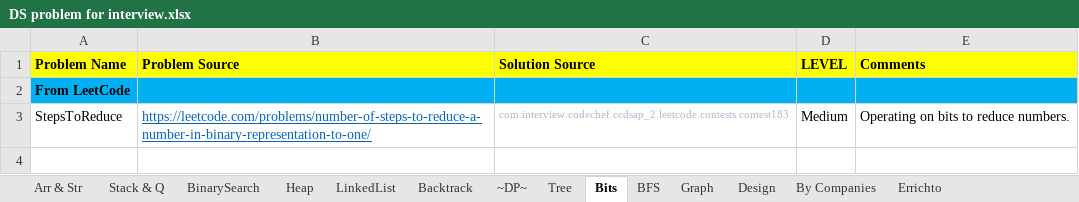
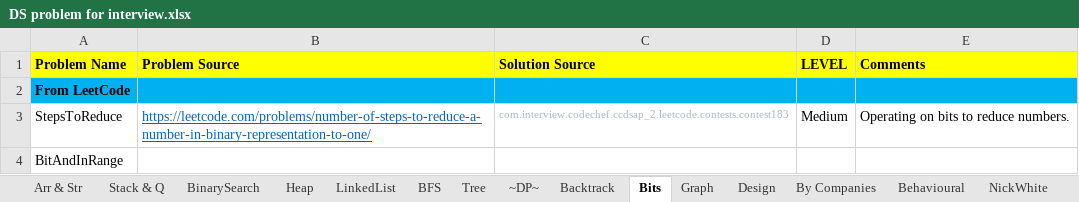
Before and after one commit to prdp89/interview, an Excel workbook: src/com/interview/excel/DS problem for interview.xlsx, sheet Bits, drawn as a sheet; values as stored, in another font and other column widths than the file's, no borders; the diff names each change by its address in the sheet, - before the commit and + after, or states it on an @@ line.

```diff
--- a/src/com/interview/excel/DS problem for interview.xlsx (sheet Bits)
+++ b/src/com/interview/excel/DS problem for interview.xlsx (sheet Bits)
+sheet tab: Behavioural
+sheet tab: NickWhite
@@ sheet tab order changed: Arr & Str | Stack & Q | BinarySearch | Heap | LinkedList | BFS | Tree | ~DP~ | Backtrack | Bits | Graph | Design | By Companies | Behavioural | NickWhite @@
+row 4: BitAndInRange
```
Also changed, not shown: sheet By Companies, sheet Arr & Str, sheet LinkedList, sheet Tree, sheet BFS, sheet Design, 6 more sheets, 24 other files.
